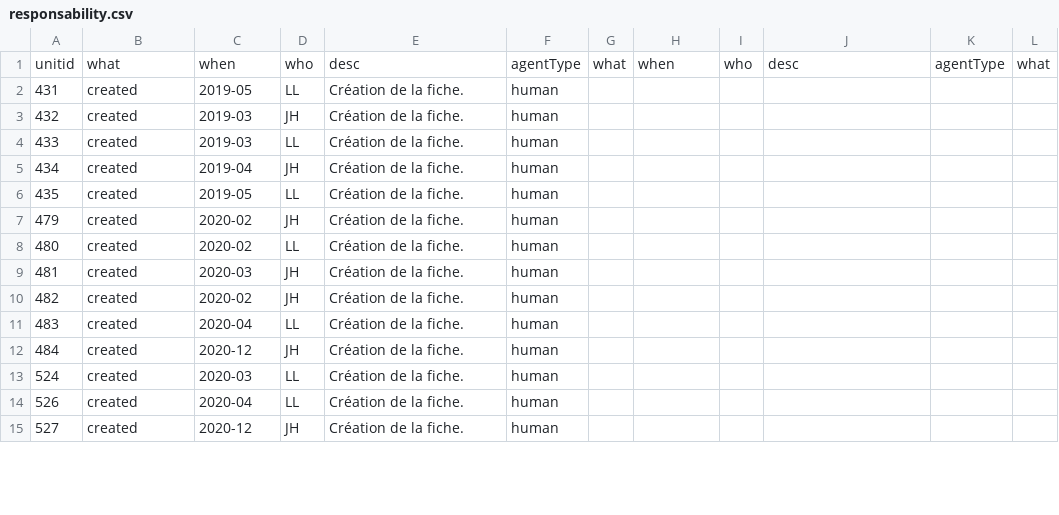
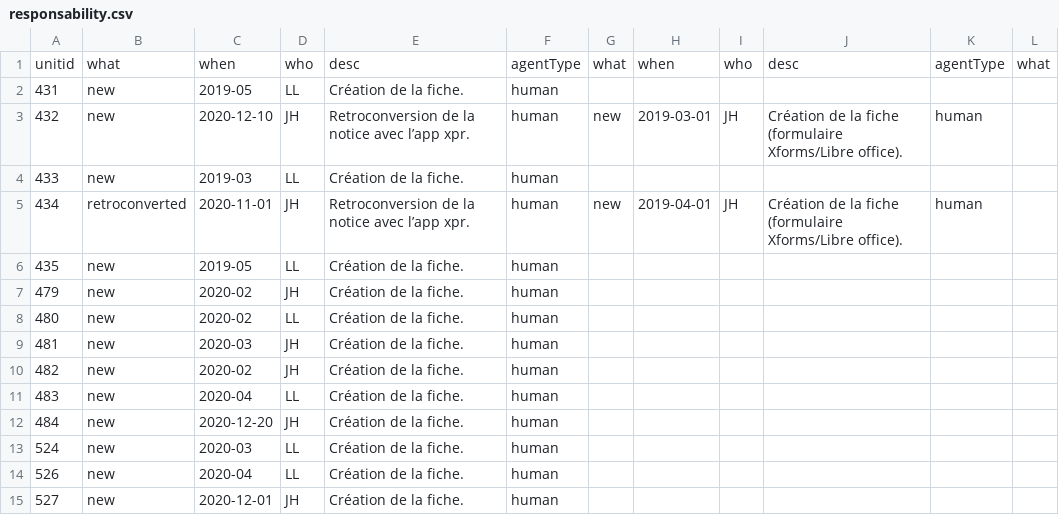
Before and after one commit to anrExperts/data, a CSV file: files/responsability.csv, drawn as a sheet; only a part is shown; the diff covers the shown part only; the diff names each change by its address in the sheet, - before the commit and + after, or states it on an @@ line.

Commit message:
reviewed responsability date + script to create xpr db /w expertise

```diff
--- a/files/responsability.csv
+++ b/files/responsability.csv
-B2:B4: created
+B2:B4: new
-C3: 2019-03
+C3: 2020-12-10
-E3: Création de la fiche.
+E3: Retroconversion de la notice avec l’app xpr.
-G3: (empty)
+G3: new
-H3: (empty)
+H3: 2019-03-01
-I3: (empty)
+I3: JH
-J3: (empty)
+J3: Création de la fiche (formulaire Xforms/Libre office).
-K3: (empty)
+K3: human
-B5: created
+B5: retroconverted
-C5: 2019-04
+C5: 2020-11-01
-E5: Création de la fiche.
+E5: Retroconversion de la notice avec l’app xpr.
-G5: (empty)
+G5: new
-H5: (empty)
+H5: 2019-04-01
-I5: (empty)
+I5: JH
-J5: (empty)
+J5: Création de la fiche (formulaire Xforms/Libre office).
-K5: (empty)
+K5: human
-B6:B15: created
+B6:B15: new
-C12: 2020-12
+C12: 2020-12-20
-C15: 2020-12
+C15: 2020-12-01
```
Also changed, not shown: 39 edited cells elsewhere in this file, 2 other files.
